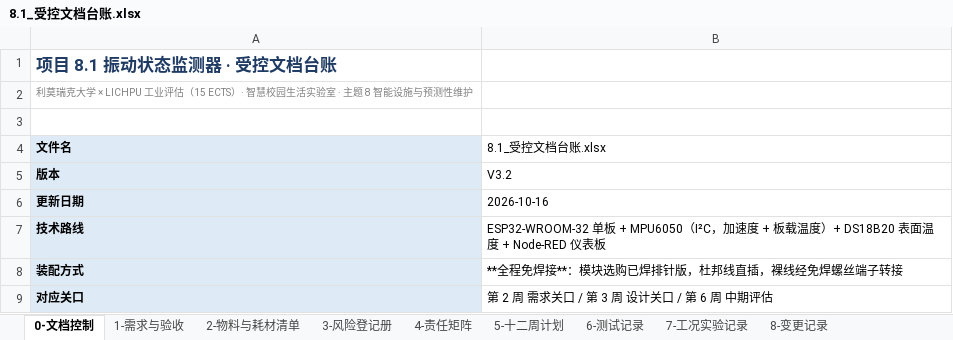
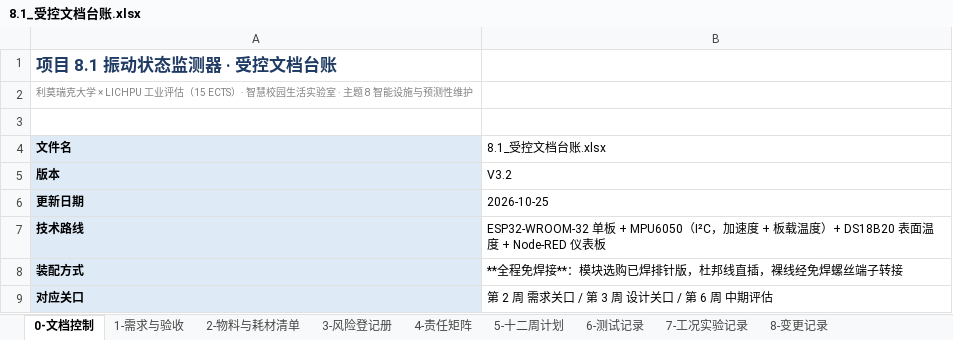
Before and after one commit to Zichuan-ALT/vibration-monitor, an Excel workbook: 8.1_受控文档台账.xlsx, sheet 0-文档控制, drawn as a sheet; only a part is shown; values as stored, in another font and other column widths than the file's, no borders; the diff names each change by its address in the sheet, - before the commit and + after, or states it on an @@ line.

```diff
--- a/8.1_受控文档台账.xlsx (sheet 0-文档控制)
+++ b/8.1_受控文档台账.xlsx (sheet 0-文档控制)
-B6 (8.1_受控文档台账.xlsx): 2026-10-16
+B6 (8.1_受控文档台账.xlsx): 2026-10-25
```
Also changed, not shown: sheet 2-物料与耗材清单, sheet 3-风险登记册, sheet 8-变更记录, sheet 4-责任矩阵, sheet 7-工况实验记录, sheet 5-十二周计划, 2 more sheets, charts or pictures, 4 other files.
